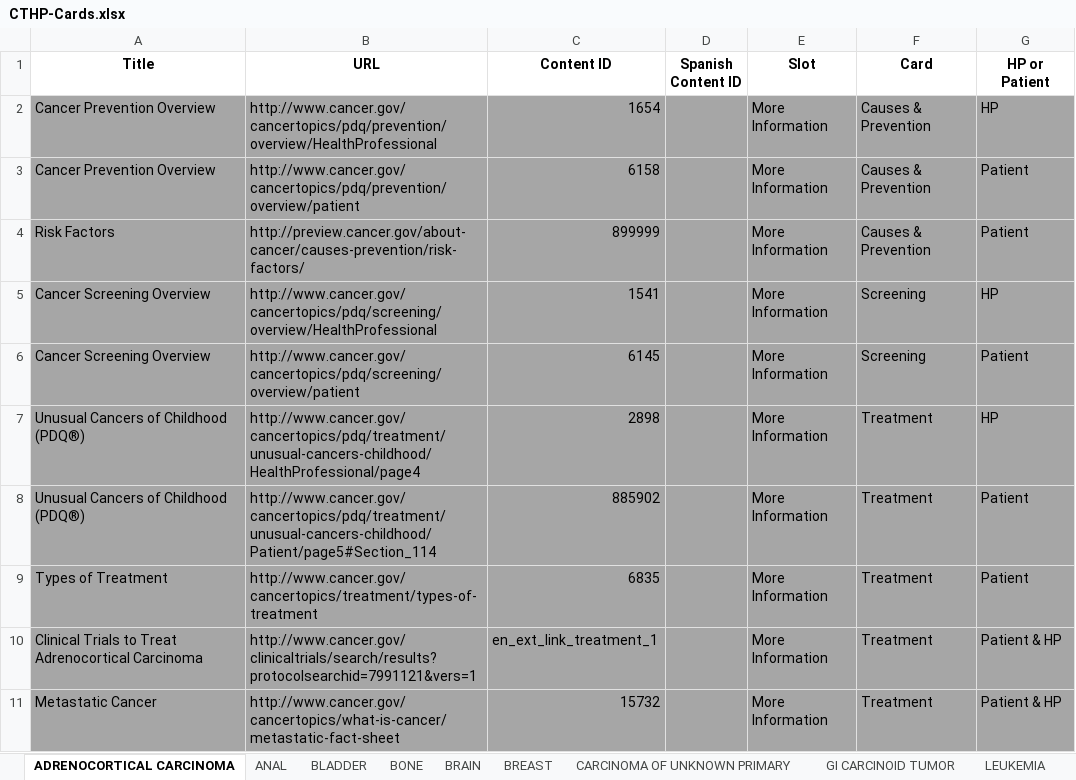
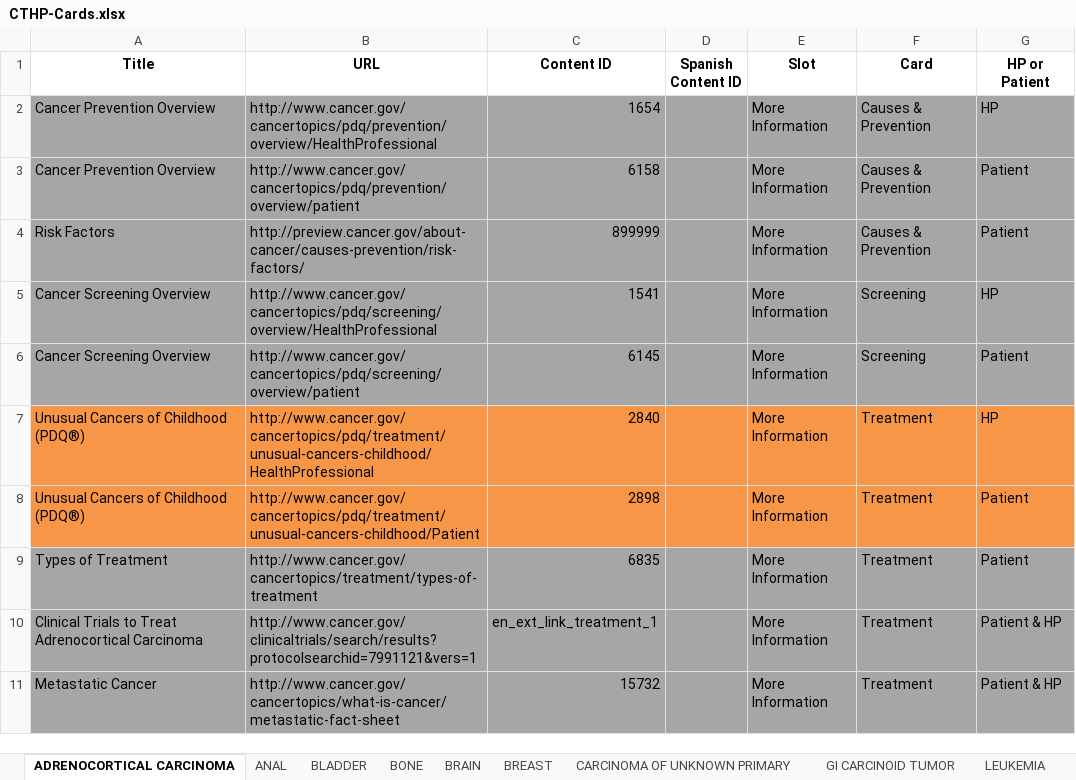
Before and after one commit to NCIOCPL/wcms-daisy, an Excel workbook: Daisy-xls/IA/CTHP-Cards.xlsx, sheet ADRENOCORTICAL CARCINOMA, drawn as a sheet; only a part is shown; values as stored, in another font and other column widths than the file's, no borders; the diff names each change by its address in the sheet, - before the commit and + after, or states it on an @@ line.

```diff
--- a/Daisy-xls/IA/CTHP-Cards.xlsx (sheet ADRENOCORTICAL CARCINOMA)
+++ b/Daisy-xls/IA/CTHP-Cards.xlsx (sheet ADRENOCORTICAL CARCINOMA)
-A7:G8 fill: #A6A6A6
+A7:G8 fill: #F79646
-B7 (URL): http://www.cancer.gov/cancertopics/pdq/treatment/unusual-cancers-childhood/HealthProfessional/page4
+B7 (URL): http://www.cancer.gov/cancertopics/pdq/treatment/unusual-cancers-childhood/HealthProfessional
-C7 (Content ID): 2898
+C7 (Content ID): 2840
-B8 (URL): http://www.cancer.gov/cancertopics/pdq/treatment/unusual-cancers-childhood/Patient/page5#Section_114
+B8 (URL): http://www.cancer.gov/cancertopics/pdq/treatment/unusual-cancers-childhood/Patient
-C8 (Content ID): 885902
+C8 (Content ID): 2898
```
Also changed, not shown: sheet BLADDER, other sheet tabs.
